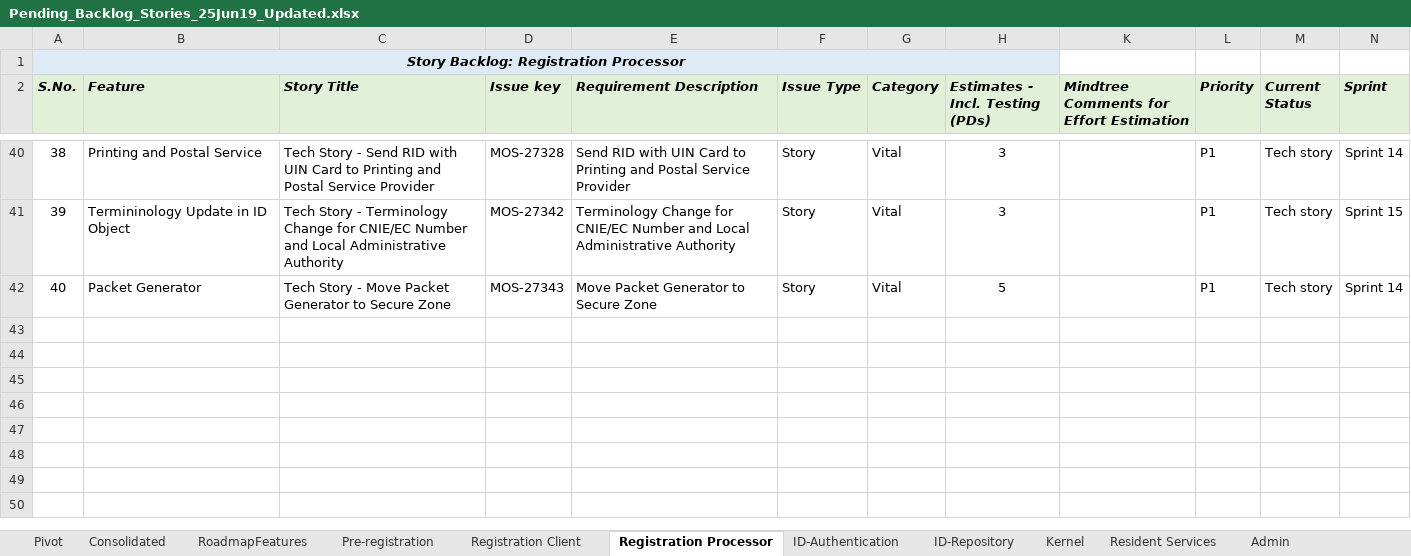
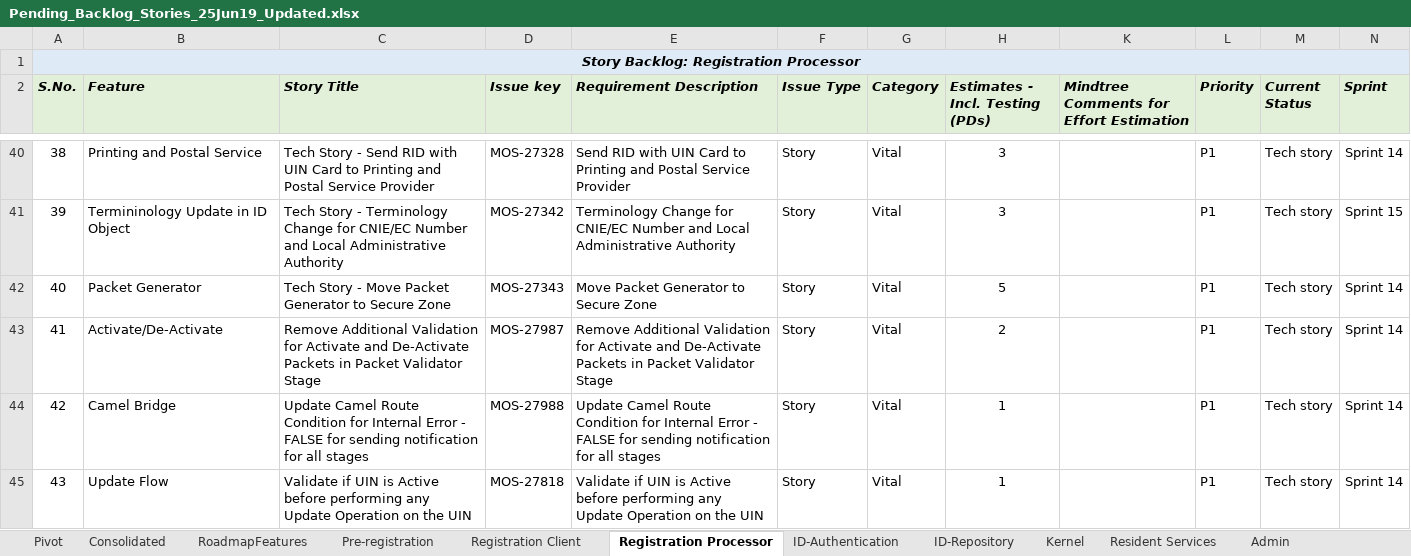
Before and after one commit to ssenmosip/mosip-temp-documentation, an Excel workbook: _files/requirements/Pending_Backlog_Stories_25Jun19_Updated.xlsx, sheet Registration Processor, drawn as a sheet; only a part is shown, gaps mark what is left out; values as stored, in another font and other column widths than the file's, no borders; removed rows and columns are numbered as before the commit, all else as after; the diff names each change by its address in the sheet, - before the commit and + after, or states it on an @@ line.

Commit message:
updating Product Backlog

```diff
--- a/_files/requirements/Pending_Backlog_Stories_25Jun19_Updated.xlsx (sheet Registration Processor)
+++ b/_files/requirements/Pending_Backlog_Stories_25Jun19_Updated.xlsx (sheet Registration Processor)
-A1:H1 merged
+A1:N1 merged
-K1:N1 fill: none
+K1:N1 fill: #DEEBF7
+row 43: 41 | Activate/De-Activate | Remove Additional Validation for Activate and De-Activate Packets in Packet Validator Stage | MOS-27987 | Remove Additional Validation for Activate and De-Activate Packets in Packet Validator Stage | Story | Vital | 2 |  | P1 | Tech story | Sprint 14
+row 44: 42 | Camel Bridge | Update Camel Route Condition for Internal Error - FALSE for sending notification for all stages | MOS-27988 | Update Camel Route Condition for Internal Error - FALSE for sending notification for all stages | Story | Vital | 1 |  | P1 | Tech story | Sprint 14
+row 45: 43 | Update Flow | Validate if UIN is Active before performing any Update Operation on the UIN | MOS-27818 | Validate if UIN is Active before performing any Update Operation on the UIN | Story | Vital | 1 |  | P1 | Tech story | Sprint 14
```
Also changed, not shown: sheet ID-Authentication.
